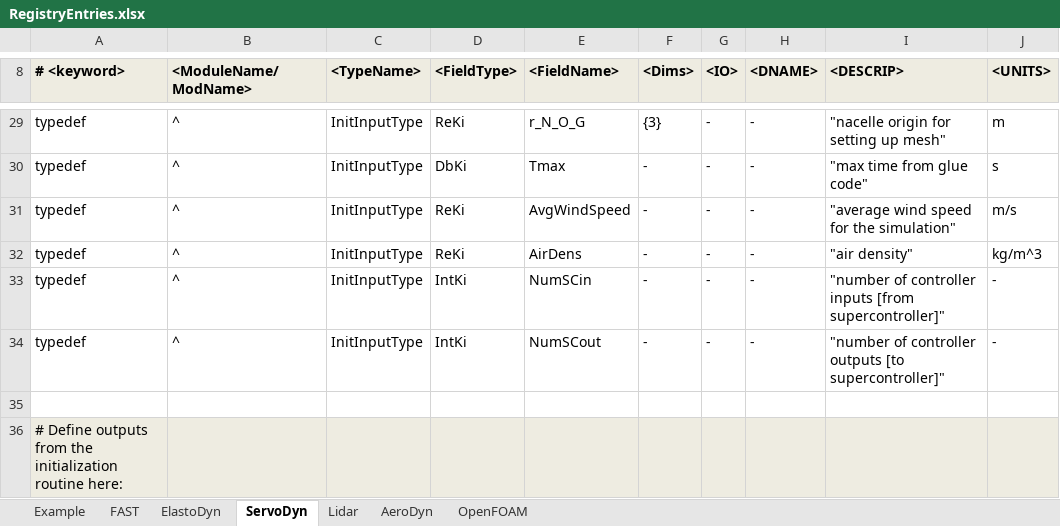
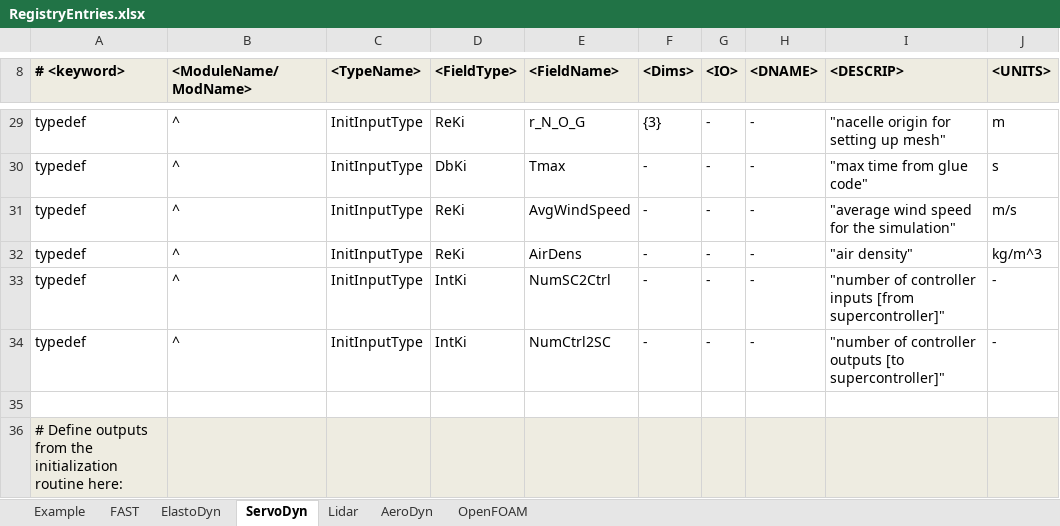
Before and after one commit to old-NWTC/FAST, an Excel workbook: Source/RegistryEntries.xlsx, sheet ServoDyn, drawn as a sheet; only a part is shown, gaps mark what is left out; values as stored, in another font and other column widths than the file's, no borders; conditional formats not drawn; the diff names each change by its address in the sheet, - before the commit and + after, or states it on an @@ line.

Commit message:
renamed NumSCin and NumSCout to NumCtrl2SC and NumSC2Ctrl for a little more clarity. Fixed copy-paste error that used u instead of y in the supercontroller data arrays
git-svn-id: https://windsvn2.nrel.gov/FAST/branches/BJonkman@1164 10acb478-4768-415a-8850-bacdb5912d4d

```diff
--- a/Source/RegistryEntries.xlsx (sheet ServoDyn)
+++ b/Source/RegistryEntries.xlsx (sheet ServoDyn)
-E33 (<FieldName>): NumSCin
+E33 (<FieldName>): NumSC2Ctrl
-E34 (<FieldName>): NumSCout
+E34 (<FieldName>): NumCtrl2SC
```
Also changed, not shown: sheet OpenFOAM, sheet FAST, 16 other files.
